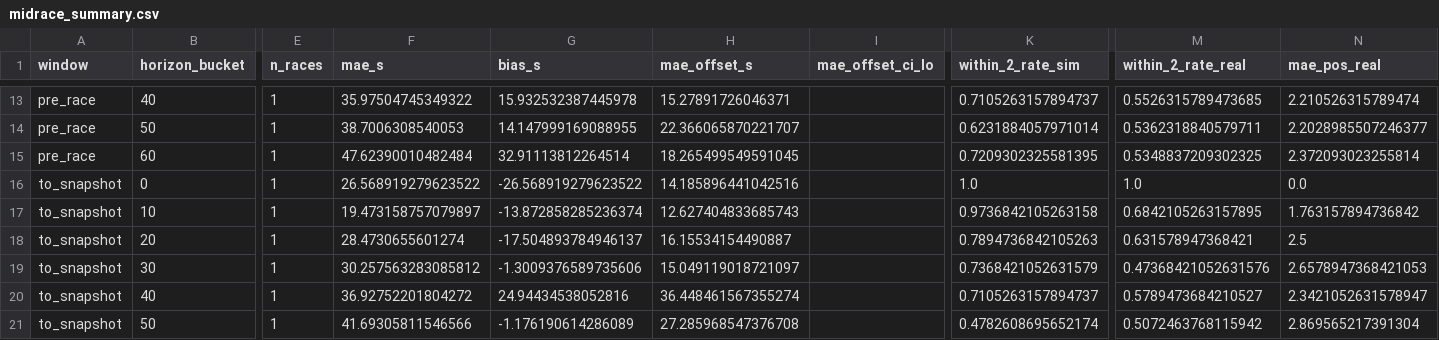
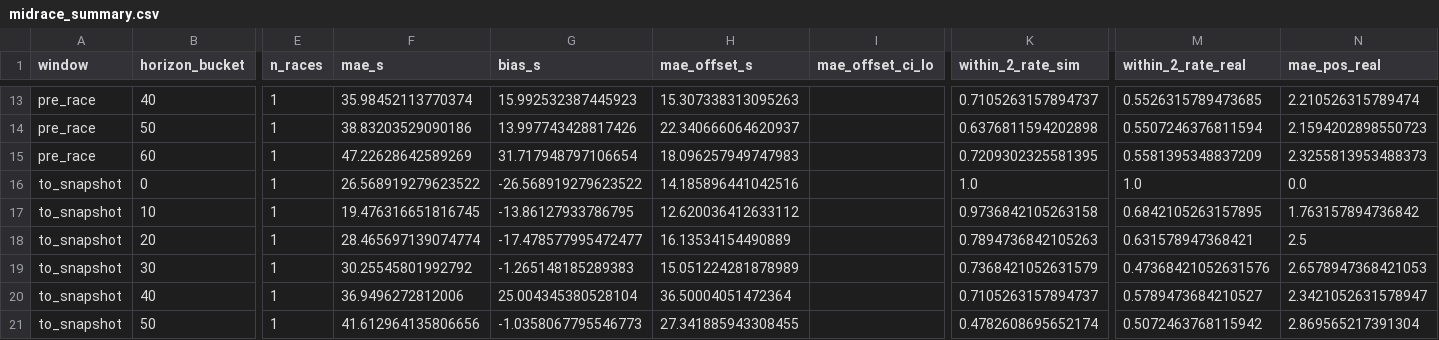
Before and after one commit to f1-t/agentic-ai, a CSV file: f1-race-strategy-agent-local-test/reports/calibration/midrace_summary.csv, drawn as a sheet; only a part is shown, gaps mark what is left out; the diff covers the shown part only; the diff names each change by its address in the sheet, - before the commit and + after, or states it on an @@ line.

```diff
--- a/f1-race-strategy-agent-local-test/reports/calibration/midrace_summary.csv
+++ b/f1-race-strategy-agent-local-test/reports/calibration/midrace_summary.csv
-F13 (mae_s): 35.97504745349322
+F13 (mae_s): 35.98452113770374
-G13 (bias_s): 15.932532387445978
+G13 (bias_s): 15.992532387445923
-H13 (mae_offset_s): 15.27891726046371
+H13 (mae_offset_s): 15.307338313095263
-F14 (mae_s): 38.7006308540053
+F14 (mae_s): 38.83203529090186
-G14 (bias_s): 14.147999169088955
+G14 (bias_s): 13.997743428817426
-H14 (mae_offset_s): 22.366065870221707
+H14 (mae_offset_s): 22.340666064620937
-K14 (within_2_rate_sim): 0.6231884057971014
+K14 (within_2_rate_sim): 0.6376811594202898
-M14 (within_2_rate_real): 0.5362318840579711
+M14 (within_2_rate_real): 0.5507246376811594
-N14 (mae_pos_real): 2.2028985507246377
+N14 (mae_pos_real): 2.1594202898550723
-F15 (mae_s): 47.62390010482484
+F15 (mae_s): 47.22628642589269
-G15 (bias_s): 32.91113812264514
+G15 (bias_s): 31.717948797106654
-H15 (mae_offset_s): 18.265499549591045
+H15 (mae_offset_s): 18.096257949747983
-M15 (within_2_rate_real): 0.5348837209302325
+M15 (within_2_rate_real): 0.5581395348837209
-N15 (mae_pos_real): 2.372093023255814
+N15 (mae_pos_real): 2.3255813953488373
-F17 (mae_s): 19.473158757079897
+F17 (mae_s): 19.476316651816745
-G17 (bias_s): -13.872858285236374
+G17 (bias_s): -13.86127933786795
-H17 (mae_offset_s): 12.627404833685743
+H17 (mae_offset_s): 12.620036412633112
-F18 (mae_s): 28.4730655601274
+F18 (mae_s): 28.465697139074774
-G18 (bias_s): -17.504893784946137
+G18 (bias_s): -17.478577995472477
-H18 (mae_offset_s): 16.15534154490887
+H18 (mae_offset_s): 16.13534154490889
-F19 (mae_s): 30.257563283085812
+F19 (mae_s): 30.25545801992792
-G19 (bias_s): -1.3009376589735606
+G19 (bias_s): -1.265148185289383
-H19 (mae_offset_s): 15.049119018721097
+H19 (mae_offset_s): 15.051224281878989
-F20 (mae_s): 36.92752201804272
+F20 (mae_s): 36.9496272812006
-G20 (bias_s): 24.94434538052816
+G20 (bias_s): 25.004345380528104
-H20 (mae_offset_s): 36.448461567355274
+H20 (mae_offset_s): 36.50004051472364
-F21 (mae_s): 41.69305811546566
+F21 (mae_s): 41.612964135806656
-G21 (bias_s): -1.176190614286089
+G21 (bias_s): -1.0358067795546773
-H21 (mae_offset_s): 27.285968547376708
+H21 (mae_offset_s): 27.341885943308455
```
Also changed, not shown: 38 edited cells elsewhere in this file, f1-race-strategy-agent-local-test/reports/calibration/2021_04_spain_calibrator_factors.csv, f1-race-strategy-agent-local-test/reports/calibration/2021_04_spain_calibrators.csv, 4 other files.
